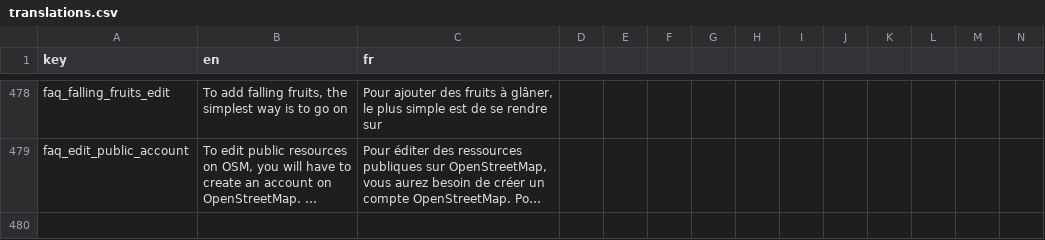
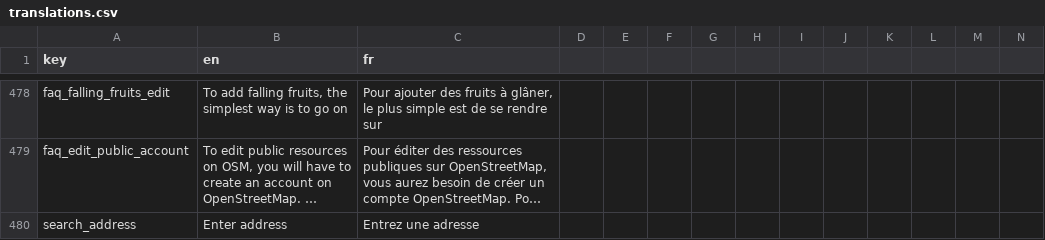
Before and after one commit to shareish/shareish, a CSV file: frontend/src/locales/translations.csv, drawn as a sheet; only a part is shown, gaps mark what is left out; long unchanged cells end in …; rows hold the shown columns only; the diff names each change by its address in the sheet, - before the commit and + after, or states it on an @@ line.

Commit message:
feat: add map search location control close #77

```diff
--- a/frontend/src/locales/translations.csv
+++ b/frontend/src/locales/translations.csv
+row 480: search_address | Enter address | Entrez une adresse
```
Also changed, not shown: 9 other files.
